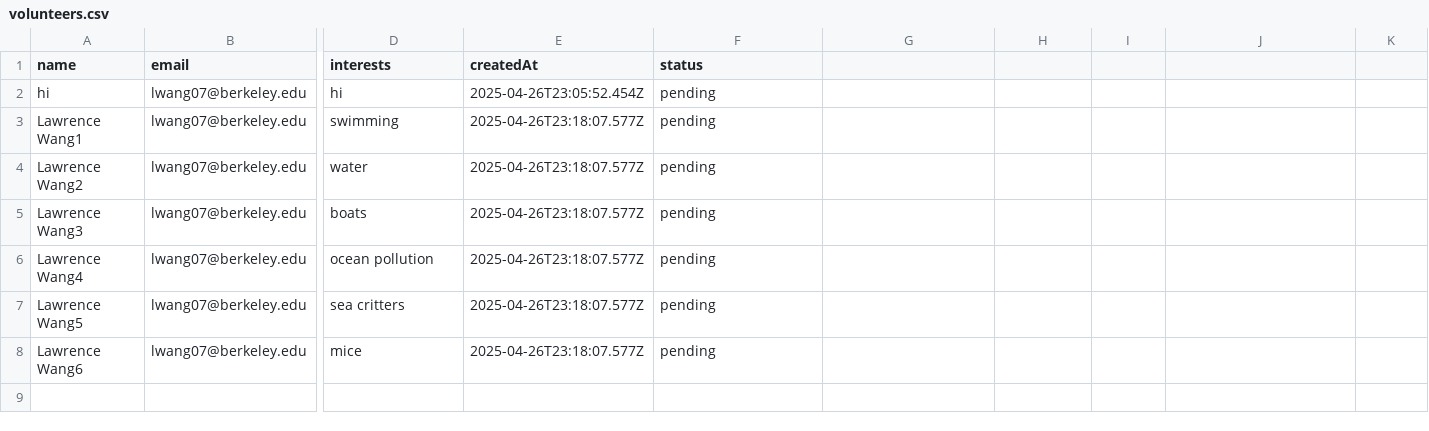
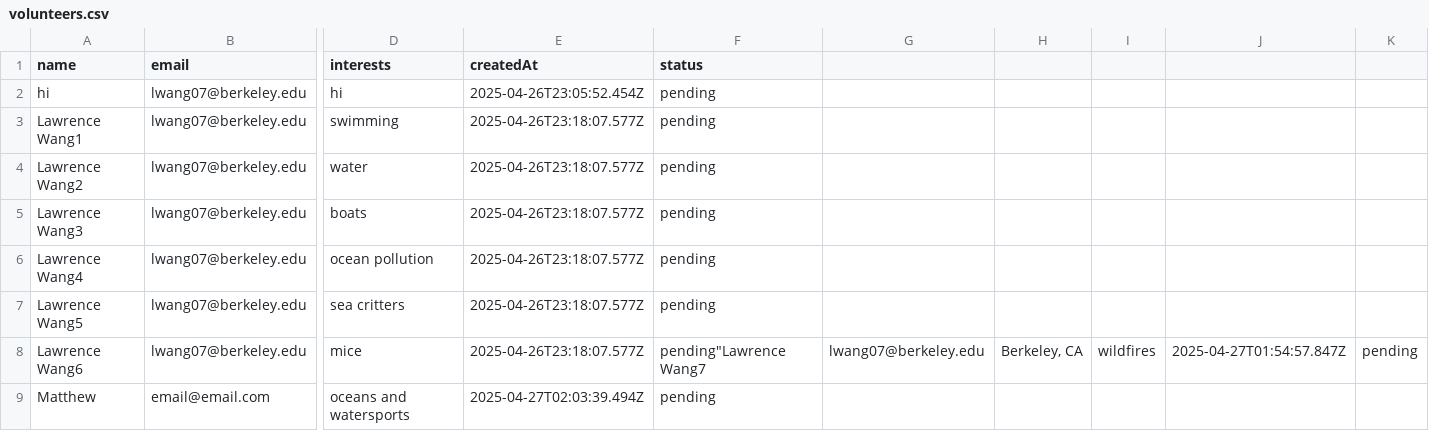
Before and after one commit to bodhisilberling-2027/impactpilot, a CSV file: data/volunteers.csv, drawn as a sheet; only a part is shown, gaps mark what is left out; rows hold the shown columns only; the diff names each change by its address in the sheet, - before the commit and + after, or states it on an @@ line.

```diff
--- a/data/volunteers.csv
+++ b/data/volunteers.csv
-F8 (status): pending
+F8 (status): pending"Lawrence Wang7
-G8: (empty)
+G8: lwang07@berkeley.edu
-H8: (empty)
+H8: Berkeley, CA
-I8: (empty)
+I8: wildfires
-J8: (empty)
+J8: 2025-04-27T01:54:57.847Z
-K8: (empty)
+K8: pending
+row 9: Matthew | email@email.com | oceans and watersports | 2025-04-27T02:03:39.494Z | pending
```
Also changed, not shown: 4 other files.
